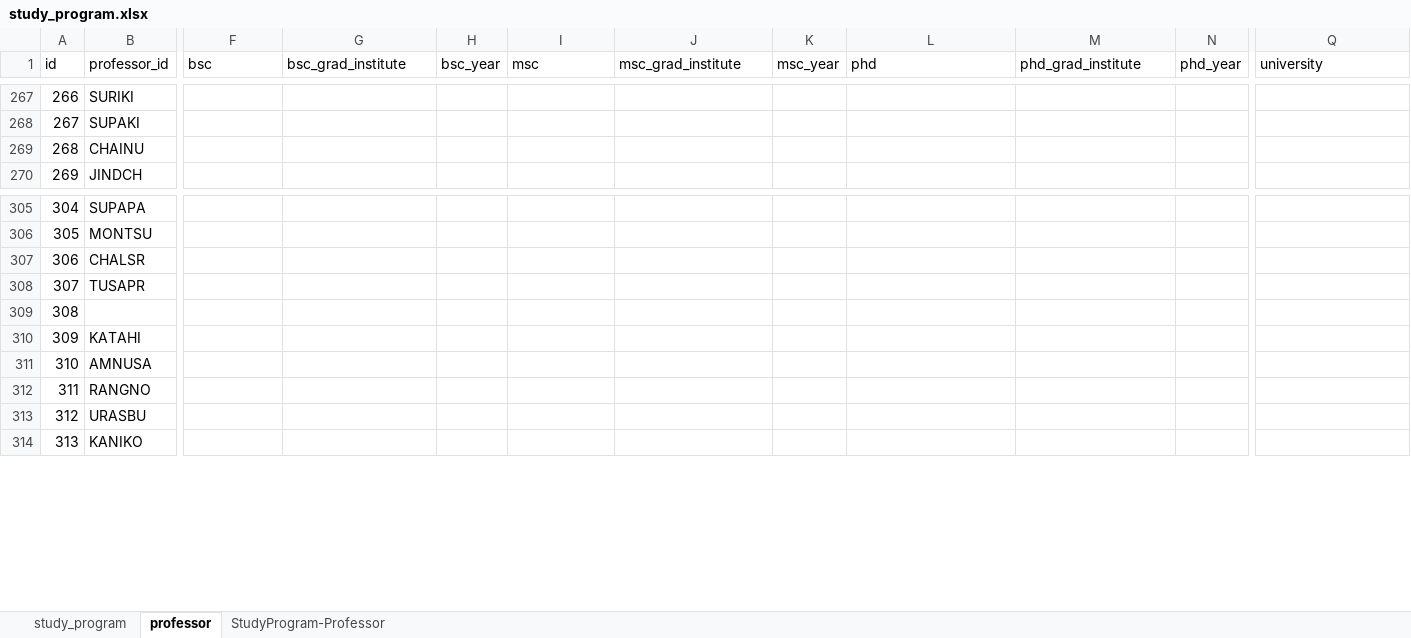
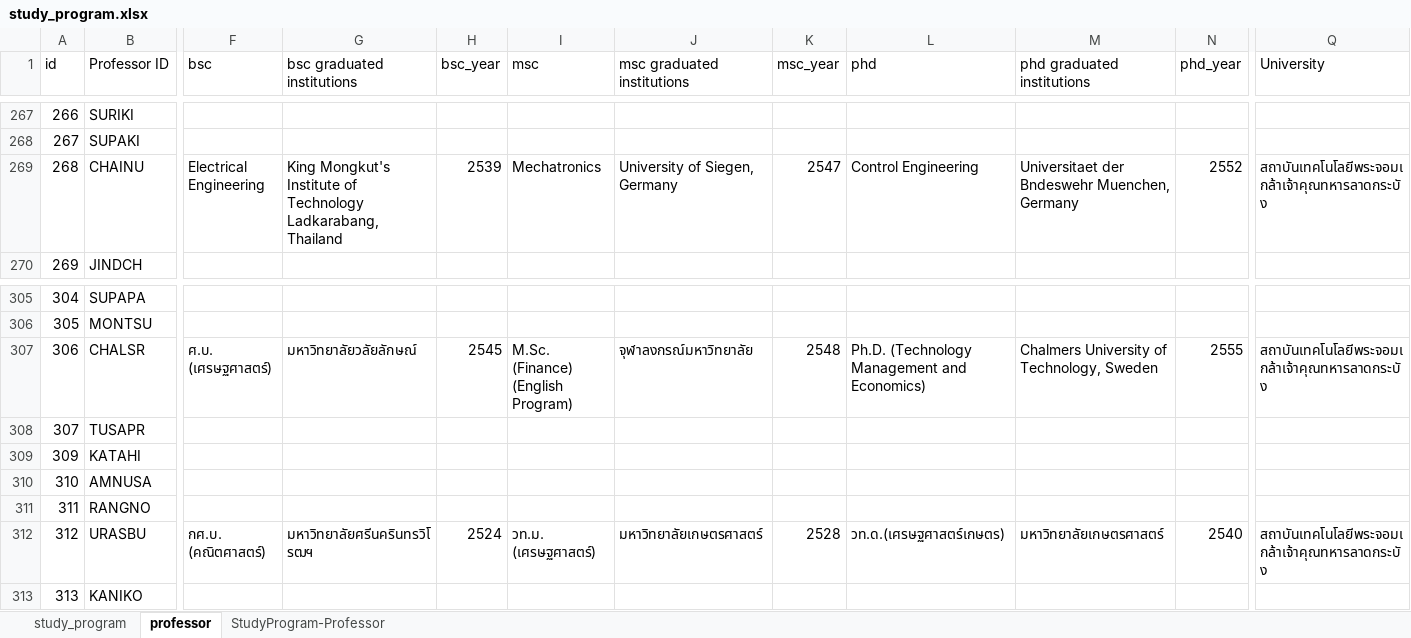
Before and after one commit to yodsawadee/iqa-kmitl-v2, an Excel workbook: study_program/importDataScript/data/study_program.xlsx, sheet professor, drawn as a sheet; only a part is shown, gaps mark what is left out; values as stored, in another font and other column widths than the file's, no cell formats; removed rows and columns are numbered as before the commit, all else as after; rows hold the shown columns only; the diff covers the shown part only; the diff names each change by its address in the sheet, - before the commit and + after, or states it on an @@ line.

```diff
--- a/study_program/importDataScript/data/study_program.xlsx (sheet professor)
+++ b/study_program/importDataScript/data/study_program.xlsx (sheet professor)
-B1: professor_id
+B1: Professor ID
-G1: bsc_grad_institute
+G1: bsc graduated institutions
-J1: msc_grad_institute
+J1: msc graduated institutions
-M1: phd_grad_institute
+M1: phd graduated institutions
-Q1: university
+Q1: University
-F269 (bsc): (empty)
+F269 (bsc): Electrical Engineering
-G269 (bsc graduated institutions): (empty)
+G269 (bsc graduated institutions): King Mongkut's Institute of Technology Ladkarabang, Thailand
-H269 (bsc_year): (empty)
+H269 (bsc_year): 2539
-I269 (msc): (empty)
+I269 (msc): Mechatronics
-J269 (msc graduated institutions): (empty)
+J269 (msc graduated institutions): University of Siegen, Germany
-K269 (msc_year): (empty)
+K269 (msc_year): 2547
-L269 (phd): (empty)
+L269 (phd): Control Engineering
-M269 (phd graduated institutions): (empty)
+M269 (phd graduated institutions): Universitaet der Bndeswehr Muenchen, Germany
-N269 (phd_year): (empty)
+N269 (phd_year): 2552
-Q269 (University): (empty)
+Q269 (University): สถาบันเทคโนโลยีพระจอมเกล้าเจ้าคุณทหารลาดกระบัง
-F307 (bsc): (empty)
+F307 (bsc): ศ.บ. (เศรษฐศาสตร์)
-G307 (bsc graduated institutions): (empty)
+G307 (bsc graduated institutions): มหาวิทยาลัยวลัยลักษณ์
-H307 (bsc_year): (empty)
+H307 (bsc_year): 2545
-I307 (msc): (empty)
+I307 (msc): M.Sc. (Finance) (English Program)
-J307 (msc graduated institutions): (empty)
+J307 (msc graduated institutions): จุฬาลงกรณ์มหาวิทยาลัย
-K307 (msc_year): (empty)
+K307 (msc_year): 2548
-L307 (phd): (empty)
+L307 (phd): Ph.D. (Technology Management and Economics)
-M307 (phd graduated institutions): (empty)
+M307 (phd graduated institutions): Chalmers University of Technology, Sweden
-N307 (phd_year): (empty)
+N307 (phd_year): 2555
-Q307 (University): (empty)
+Q307 (University): สถาบันเทคโนโลยีพระจอมเกล้าเจ้าคุณทหารลาดกระบัง
-row 309: 308
-F312 (bsc): (empty)
+F312 (bsc): กศ.บ. (คณิตศาสตร์)
-G312 (bsc graduated institutions): (empty)
+G312 (bsc graduated institutions): มหาวิทยาลัยศรีนครินทรวิโรฒฯ
-H312 (bsc_year): (empty)
+H312 (bsc_year): 2524
-I312 (msc): (empty)
+I312 (msc): วท.ม. (เศรษฐศาสตร์)
-J312 (msc graduated institutions): (empty)
+J312 (msc graduated institutions): มหาวิทยาลัยเกษตรศาสตร์
-K312 (msc_year): (empty)
+K312 (msc_year): 2528
-L312 (phd): (empty)
+L312 (phd): วท.ด.(เศรษฐศาสตร์เกษตร)
-M312 (phd graduated institutions): (empty)
+M312 (phd graduated institutions): มหาวิทยาลัยเกษตรศาสตร์
-N312 (phd_year): (empty)
+N312 (phd_year): 2540
-Q312 (University): (empty)
+Q312 (University): สถาบันเทคโนโลยีพระจอมเกล้าเจ้าคุณทหารลาดกระบัง
```
Also changed, not shown: 5 added rows, 5 removed rows, 579 edited cells and row numbers in column A elsewhere in this sheet, cell formats, formulas that keep their value, study_program/importDataScript/data/IQAData.xlsx, study_program/importDataScript/data/Revisedv2 Database_ [Assessors Matching & Assesment Scheduling_ An Application for IQA System].xlsx, 6 other files.
